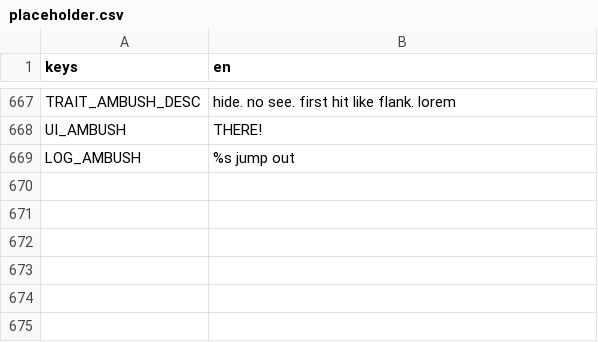
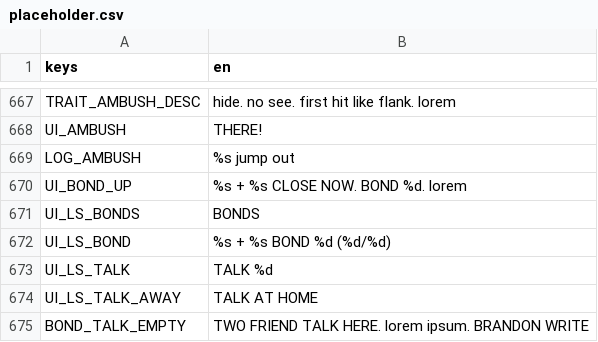
Before and after one commit to BrandonSigil/lodestone, a CSV file: game/text/placeholder.csv, drawn as a sheet; only a part is shown, gaps mark what is left out; the diff names each change by its address in the sheet, - before the commit and + after, or states it on an @@ line.

```diff
--- a/game/text/placeholder.csv
+++ b/game/text/placeholder.csv
+row 670: UI_BOND_UP | %s + %s CLOSE NOW. BOND %d. lorem
+row 671: UI_LS_BONDS | BONDS
+row 672: UI_LS_BOND | %s + %s BOND %d (%d/%d)
+row 673: UI_LS_TALK | TALK %d
+row 674: UI_LS_TALK_AWAY | TALK AT HOME
+row 675: BOND_TALK_EMPTY | TWO FRIEND TALK HERE. lorem ipsum. BRANDON WRITE
```
Also changed, not shown: 14 other files.
